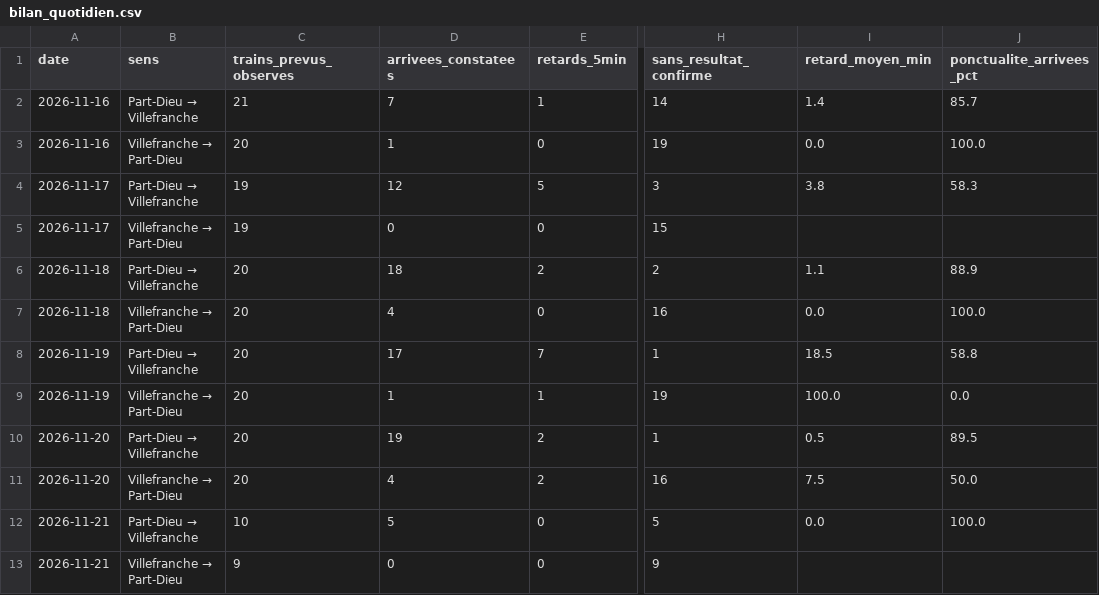
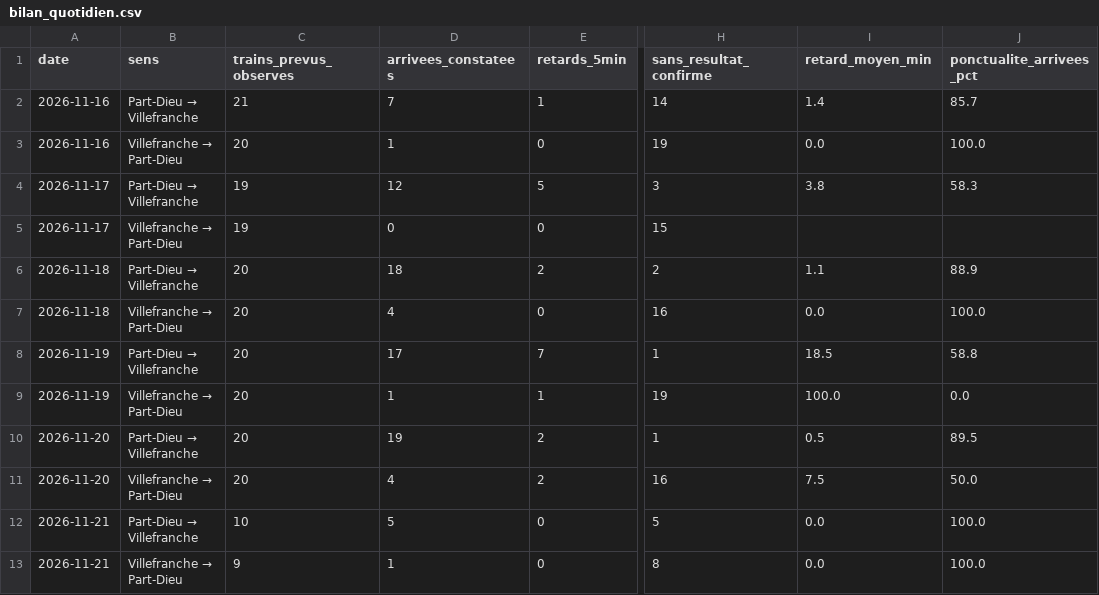
Before and after one commit to alexandretardy3-star/suivi-ter-villefranche-lyon, a CSV file: data/bilan_quotidien.csv, drawn as a sheet; only a part is shown, gaps mark what is left out; the diff names each change by its address in the sheet, - before the commit and + after, or states it on an @@ line.

```diff
--- a/data/bilan_quotidien.csv
+++ b/data/bilan_quotidien.csv
-D13 (arrivees_constatees): 0
+D13 (arrivees_constatees): 1
-H13 (sans_resultat_confirme): 9
+H13 (sans_resultat_confirme): 8
-I13 (retard_moyen_min): (empty)
+I13 (retard_moyen_min): 0.0
-J13 (ponctualite_arrivees_pct): (empty)
+J13 (ponctualite_arrivees_pct): 100.0
```
Also changed, not shown: data/trains.csv.
